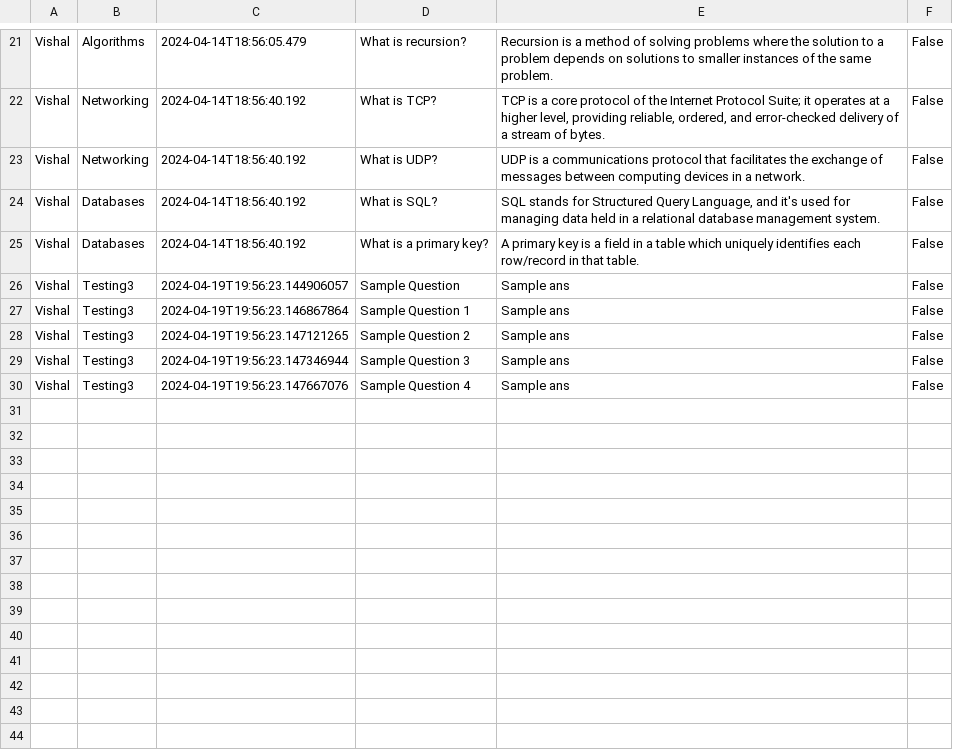
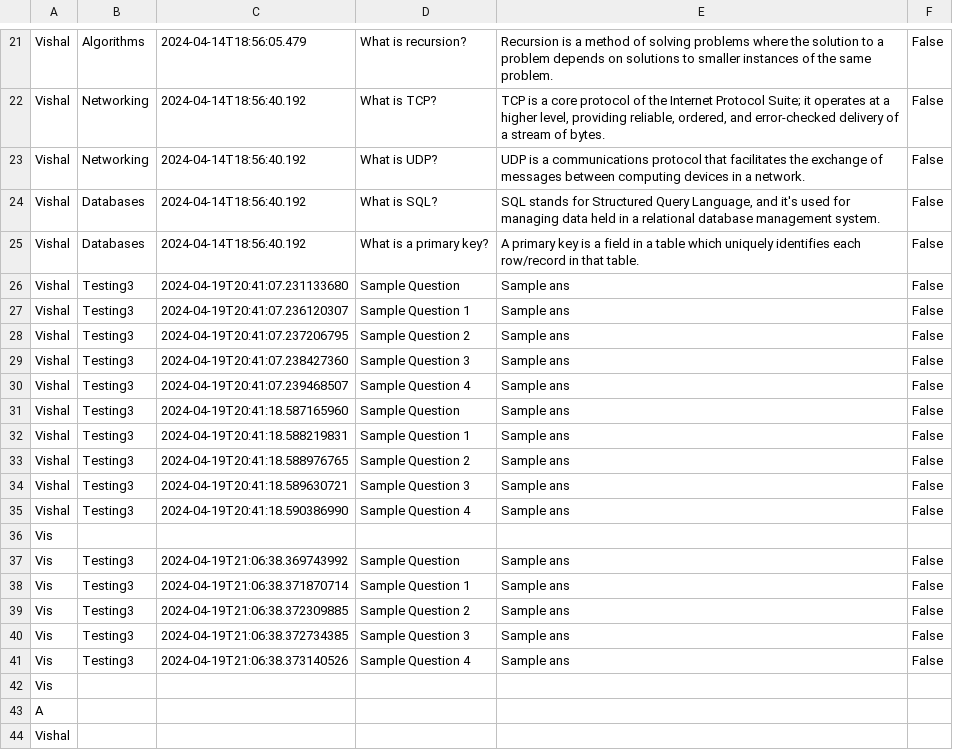
Before and after one commit to kadiyalamani15/MemoLoom, a CSV file: resources/data.csv, drawn as a sheet; only a part is shown, gaps mark what is left out.

```diff
--- a/resources/data.csv
+++ b/resources/data.csv
@@ -25,6 +25,20 @@ Vishal,Databases,2024-04-14T18:56:40.192,What is SQL?,"SQL stands for Structured
 Vishal,Databases,2024-04-14T18:56:40.192,What is a primary key?,A primary key is a field in a table which uniquely identifies each row/record in that table.,False
-"Vishal","Testing3","2024-04-19T19:56:23.144906057","Sample Question","Sample ans","False"
-"Vishal","Testing3","2024-04-19T19:56:23.146867864","Sample Question 1","Sample ans","False"
-"Vishal","Testing3","2024-04-19T19:56:23.147121265","Sample Question 2","Sample ans","False"
-"Vishal","Testing3","2024-04-19T19:56:23.147346944","Sample Question 3","Sample ans","False"
-"Vishal","Testing3","2024-04-19T19:56:23.147667076","Sample Question 4","Sample ans","False"
+"Vishal","Testing3","2024-04-19T20:41:07.231133680","Sample Question","Sample ans","False"
+"Vishal","Testing3","2024-04-19T20:41:07.236120307","Sample Question 1","Sample ans","False"
+"Vishal","Testing3","2024-04-19T20:41:07.237206795","Sample Question 2","Sample ans","False"
+"Vishal","Testing3","2024-04-19T20:41:07.238427360","Sample Question 3","Sample ans","False"
+"Vishal","Testing3","2024-04-19T20:41:07.239468507","Sample Question 4","Sample ans","False"
+"Vishal","Testing3","2024-04-19T20:41:18.587165960","Sample Question","Sample ans","False"
+"Vishal","Testing3","2024-04-19T20:41:18.588219831","Sample Question 1","Sample ans","False"
+"Vishal","Testing3","2024-04-19T20:41:18.588976765","Sample Question 2","Sample ans","False"
+"Vishal","Testing3","2024-04-19T20:41:18.589630721","Sample Question 3","Sample ans","False"
+"Vishal","Testing3","2024-04-19T20:41:18.590386990","Sample Question 4","Sample ans","False"
+"Vis","","","","",""
+"Vis","Testing3","2024-04-19T21:06:38.369743992","Sample Question","Sample ans","False"
+"Vis","Testing3","2024-04-19T21:06:38.371870714","Sample Question 1","Sample ans","False"
+"Vis","Testing3","2024-04-19T21:06:38.372309885","Sample Question 2","Sample ans","False"
+"Vis","Testing3","2024-04-19T21:06:38.372734385","Sample Question 3","Sample ans","False"
+"Vis","Testing3","2024-04-19T21:06:38.373140526","Sample Question 4","Sample ans","False"
+"Vis","","","","",""
+"A","","","","",""
+"Vishal","","","","",""
```
Also changed, not shown: 10 other files.
